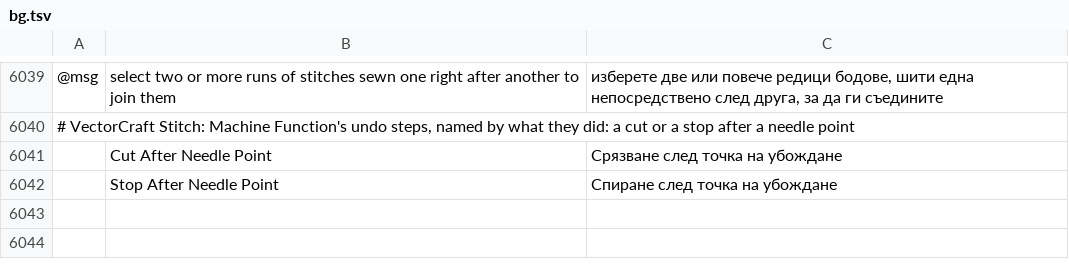
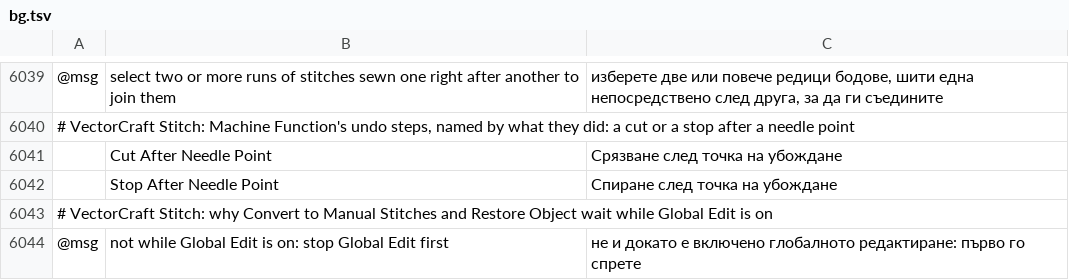
Before and after one commit to przbat-public/vectorcraft-stitch, a TSV file: crates/ui-egui/src/i18n/bg.tsv, drawn as a sheet; only a part is shown, gaps mark what is left out; the diff names each change by its address in the sheet, - before the commit and + after, or states it on an @@ line.

```diff
--- a/crates/ui-egui/src/i18n/bg.tsv
+++ b/crates/ui-egui/src/i18n/bg.tsv
+row 6043: # VectorCraft Stitch: why Convert to Manual Stitches and Restore Object wait while Global Edit is on
+row 6044: @msg | not while Global Edit is on: stop Global Edit first | не и докато е включено глобалното редактиране: първо го спрете
```
Also changed, not shown: crates/ui-egui/src/i18n/el.tsv, crates/ui-egui/src/i18n/ka.tsv, 25 other files.
